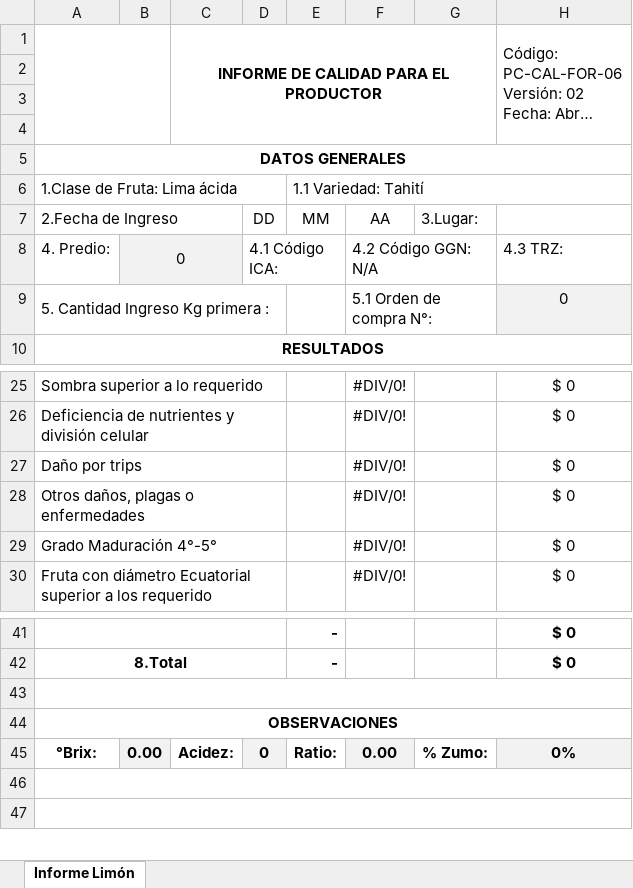
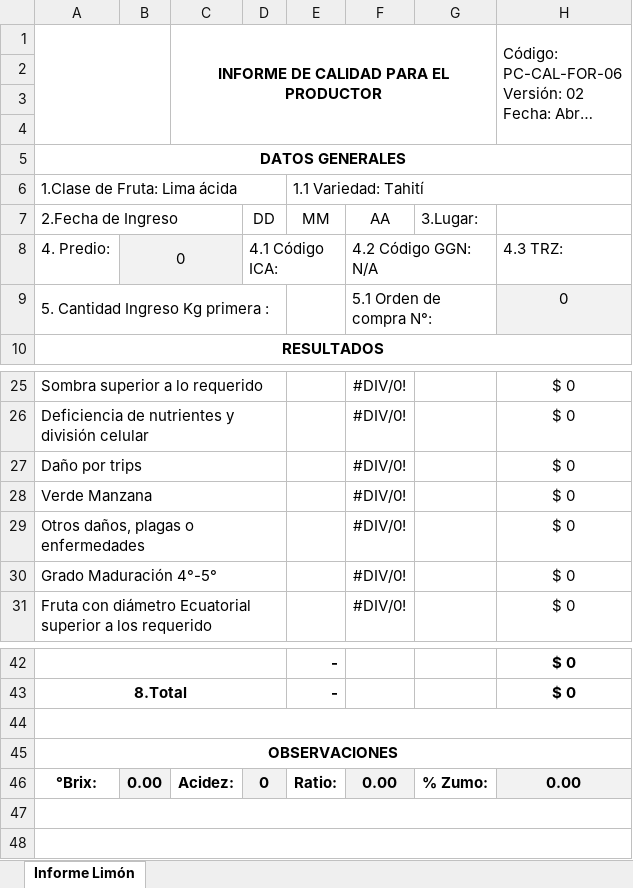
Before and after one commit to edwardo1239/Server2.0, an Excel workbook: server/doc/informeCalidad/FORMATO INFORME LIMON TAHITI.xlsx, sheet Informe Limón, drawn as a sheet; only a part is shown, gaps mark what is left out; long unchanged cells end in …; values as stored, in another font and other column widths than the file's, no borders; charts and pictures not drawn; addresses are those after the commit; the diff names each change by its address in the sheet, - before the commit and + after, or states it on an @@ line.

```diff
--- a/server/doc/informeCalidad/FORMATO INFORME LIMON TAHITI.xlsx (sheet Informe Limón)
+++ b/server/doc/informeCalidad/FORMATO INFORME LIMON TAHITI.xlsx (sheet Informe Limón)
-C8 fill: #F2F2F2
+C8 fill: none
+row 28: Verde Manzana |  |  |  |  | #DIV/0! |  | $ 0
-H46: 0%
+H46: 0.00
```
Also changed, not shown: formulas that keep their value, charts or pictures, 17 other files.
